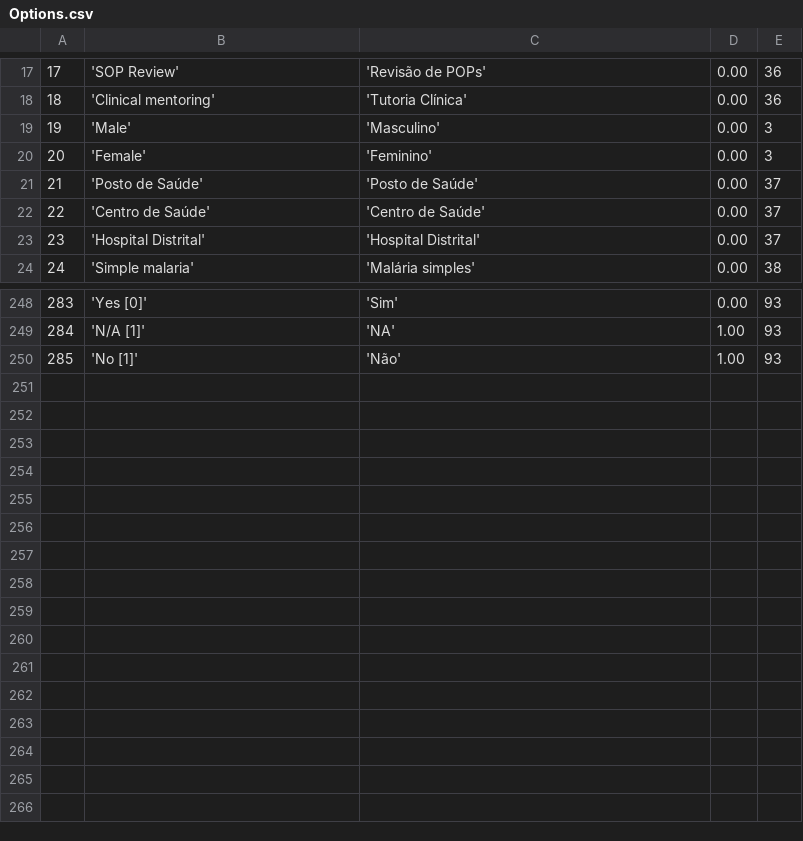
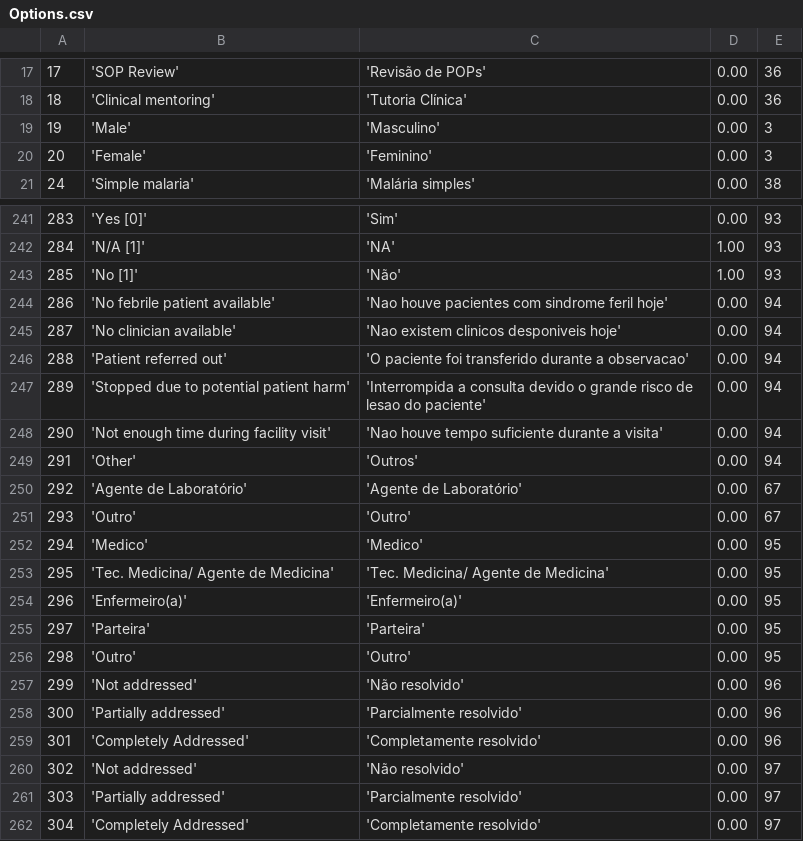
Before and after one commit to EyeSeeTea/malariapp, a CSV file: app/src/edsMozambique/assets/Options.csv, drawn as a sheet; only a part is shown, gaps mark what is left out; the diff covers the shown part only.

Commit message:
Mozambique database

```diff
--- a/app/src/edsMozambique/assets/Options.csv
+++ b/app/src/edsMozambique/assets/Options.csv
@@ -20,5 +20,2 @@
 20;'Female';'Feminino';0.00;3
-21;'Posto de Saúde';'Posto de Saúde';0.00;37
-22;'Centro de Saúde';'Centro de Saúde';0.00;37
-23;'Hospital Distrital';'Hospital Distrital';0.00;37
 24;'Simple malaria';'Malária simples';0.00;38
@@ -250 +243,20 @@
 285;'No [1]';'Não';1.00;93
+286;'No febrile patient available';'Nao houve pacientes com sindrome feril hoje';0.00;94
+287;'No clinician available';'Nao existem clinicos desponiveis hoje';0.00;94
+288;'Patient referred out';'O paciente foi transferido durante a observacao';0.00;94
+289;'Stopped due to potential patient harm';'Interrompida a consulta devido o grande risco de lesao do paciente';0.00;94
+290;'Not enough time during facility visit';'Nao houve tempo suficiente durante a visita';0.00;94
+291;'Other';'Outros';0.00;94
+292;'Agente de Laboratório';'Agente de Laboratório';0.00;67
+293;'Outro';'Outro';0.00;67
+294;'Medico';'Medico';0.00;95
+295;'Tec. Medicina/ Agente de Medicina';'Tec. Medicina/ Agente de Medicina';0.00;95
+296;'Enfermeiro(a)';'Enfermeiro(a)';0.00;95
+297;'Parteira';'Parteira';0.00;95
+298;'Outro';'Outro';0.00;95
+299;'Not addressed';'Não resolvido';0.00;96
+300;'Partially addressed';'Parcialmente resolvido';0.00;96
+301;'Completely Addressed';'Completamente resolvido';0.00;96
+302;'Not addressed';'Não resolvido';0.00;97
+303;'Partially addressed';'Parcialmente resolvido';0.00;97
+304;'Completely Addressed';'Completamente resolvido';0.00;97
```
Also changed, not shown: 4 removed rows elsewhere in this file, app/src/edsMozambique/assets/Answers.csv, app/src/edsMozambique/assets/Headers.csv, 2 other files.
